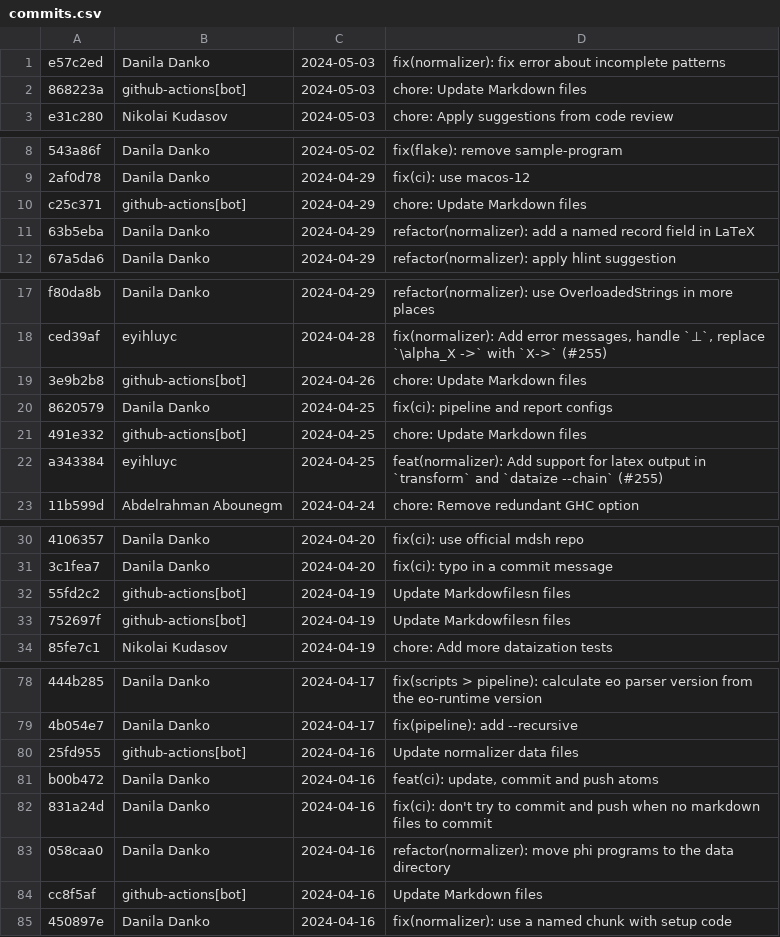
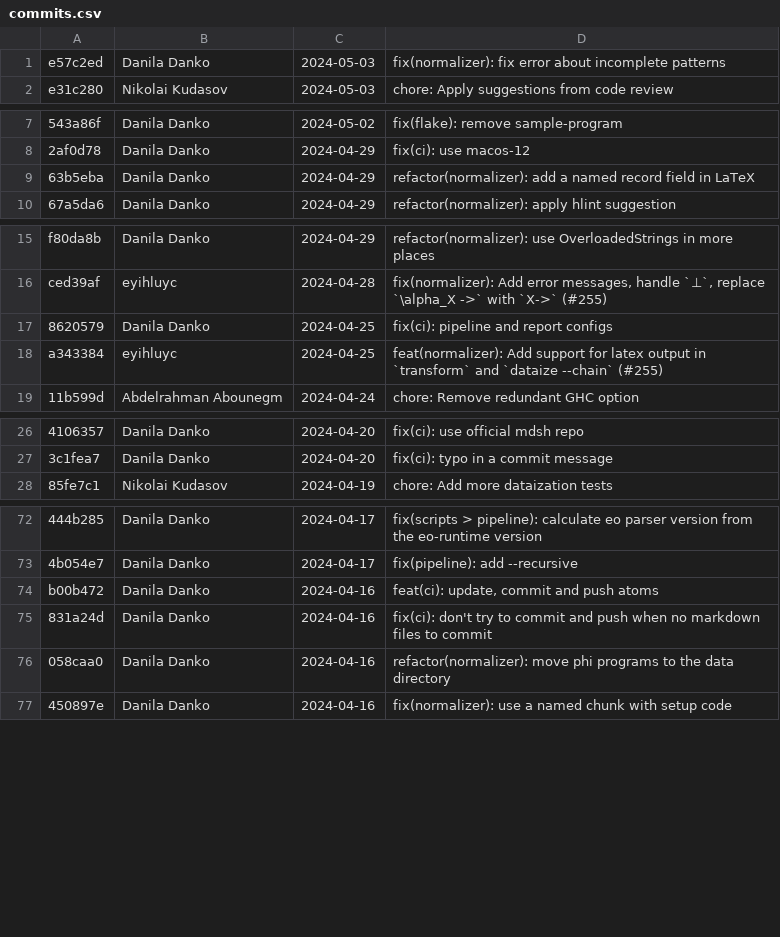
Before and after one commit to deemp/normalizer-docs, a CSV file: data/commits.csv, drawn as a sheet; only a part is shown, gaps mark what is left out; the diff covers the shown part only; the diff names each change by its address in the sheet, - before the commit and + after, or states it on an @@ line.

Commit message:
fix(data > commits): remove bot commits

```diff
--- a/data/commits.csv
+++ b/data/commits.csv
-row 2: 868223a | github-actions[bot] | 2024-05-03 | chore: Update Markdown files
-row 10: c25c371 | github-actions[bot] | 2024-04-29 | chore: Update Markdown files
-row 19: 3e9b2b8 | github-actions[bot] | 2024-04-26 | chore: Update Markdown files
-row 21: 491e332 | github-actions[bot] | 2024-04-25 | chore: Update Markdown files
-row 32: 55fd2c2 | github-actions[bot] | 2024-04-19 | Update Markdowfilesn files
-row 33: 752697f | github-actions[bot] | 2024-04-19 | Update Markdowfilesn files
-row 80: 25fd955 | github-actions[bot] | 2024-04-16 | Update normalizer data files
-row 84: cc8f5af | github-actions[bot] | 2024-04-16 | Update Markdown files
```
Also changed, not shown: 8 removed rows elsewhere in this file.
